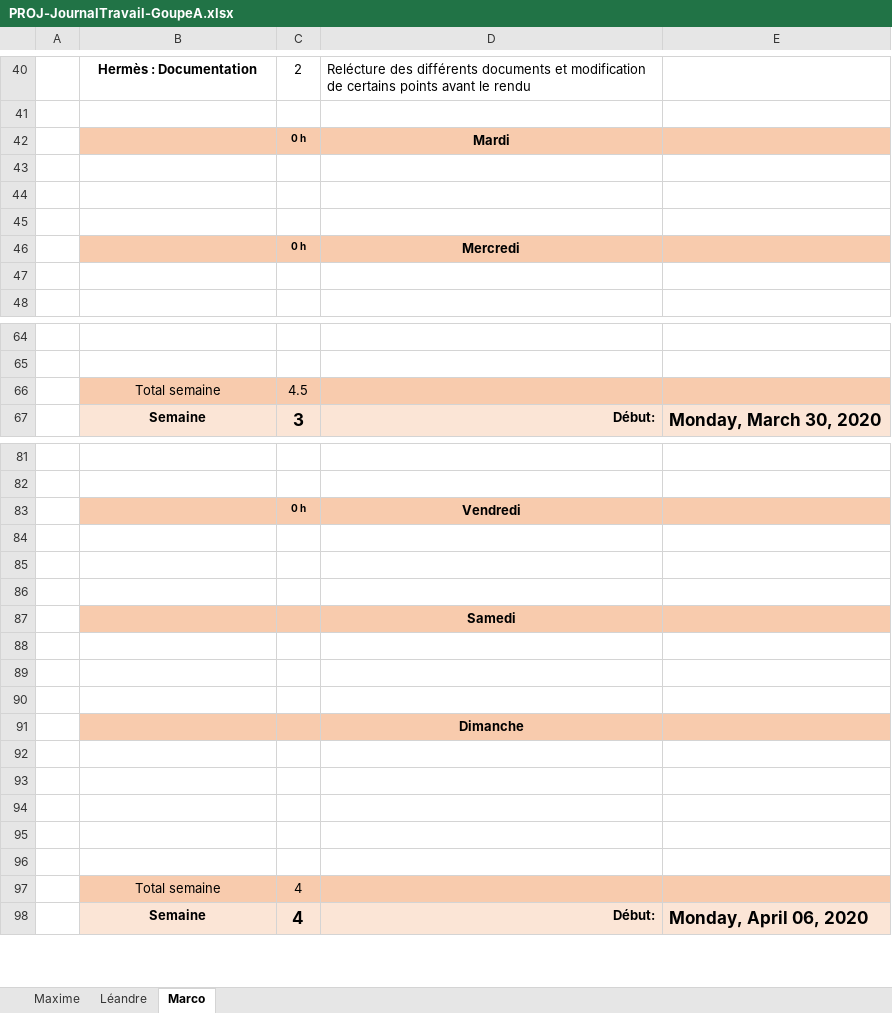
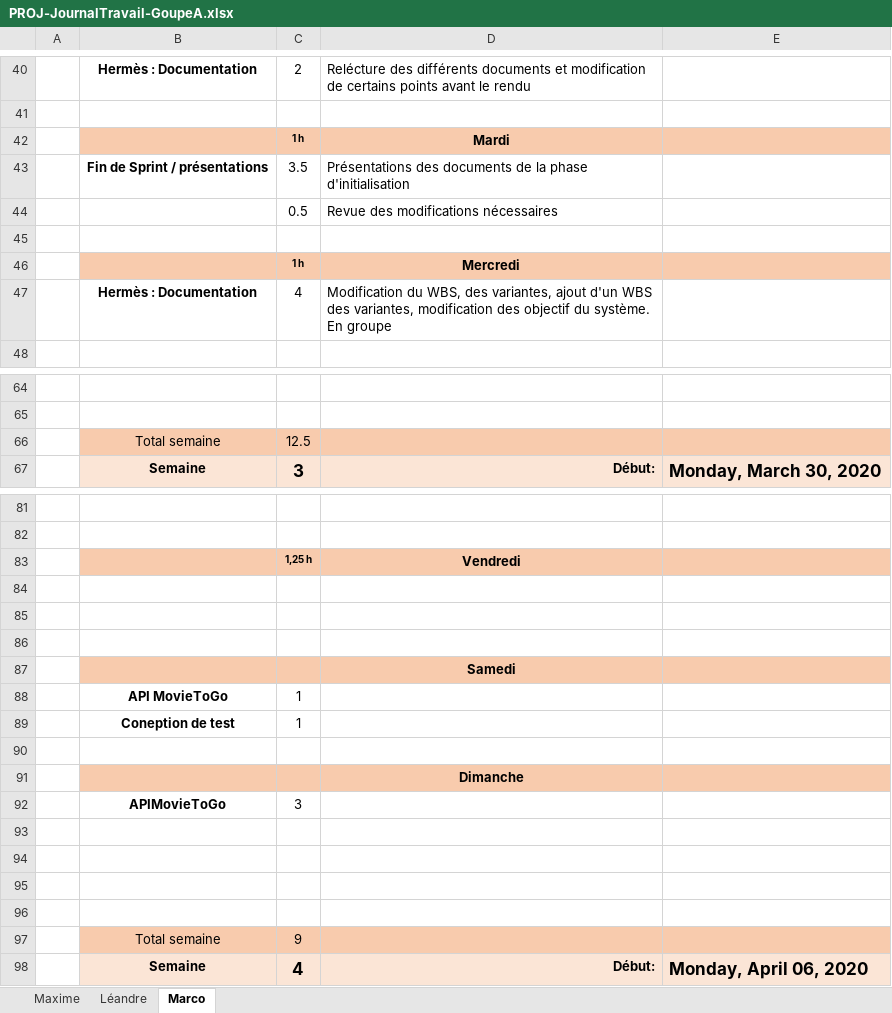
Before and after one commit to Campichele/PROJ, an Excel workbook: Documentation Hermès/PROJ-JournalTravail-GoupeA.xlsx, sheet Marco, drawn as a sheet; only a part is shown, gaps mark what is left out; values as stored, in another font and other column widths than the file's, no borders; removed rows and columns are numbered as before the commit, all else as after; the diff covers the shown part only; the diff names each change by its address in the sheet, - before the commit and + after, or states it on an @@ line.

```diff
--- a/Documentation Hermès/PROJ-JournalTravail-GoupeA.xlsx (sheet Marco)
+++ b/Documentation Hermès/PROJ-JournalTravail-GoupeA.xlsx (sheet Marco)
-C42: 0 h
+C42: 1 h
+row 43:  | Fin de Sprint / présentations | 3.5 | Présentations des documents de la phase d'initialisation
+row 44:  |  | 0.5 | Revue des modifications nécessaires
-row 44: (empty)
-row 45: (empty)
-C46: 0 h
+C46: 1 h
-row 47: (empty)
+row 47:  | Hermès : Documentation | 4 | Modification du WBS, des variantes, ajout d'un WBS des variantes, modification des objectif du système. En groupe
-C66: 4.5
+C66: 12.5
-C83: 0 h
+C83: 1,25 h
-row 88: (empty)
+row 88:  | API MovieToGo | 1
-row 89: (empty)
+row 89:  | Coneption de test | 1
+row 92:  | APIMovieToGo | 3
-row 97: (empty)
+row 97:  | Total semaine | 9
-B97:E97 fill: none
+B97:E97 fill: #F8CBAD
-row 97:  | Total semaine | 4
```
Also changed, not shown: 2 edited cells elsewhere in this sheet, 2 other files.
